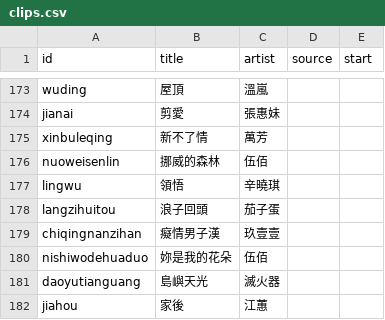
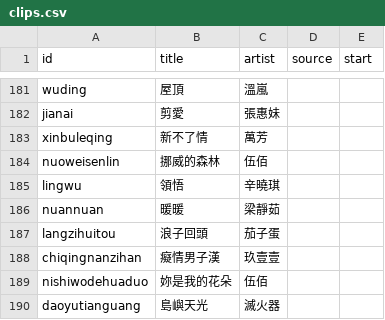
Before and after one commit to ablueboyy/ntupm-songguesser, a CSV file: tools/clips.csv, drawn as a sheet; only a part is shown, gaps mark what is left out; the shorter side is filled out with more unchanged rows; the diff covers the shown part only; the diff names each change by its address in the sheet, - before the commit and + after, or states it on an @@ line.

```diff
--- a/tools/clips.csv
+++ b/tools/clips.csv
+row 186: nuannuan | 暖暖 | 梁靜茹
```
Also changed, not shown: 17 added rows elsewhere in this file, 6 other files.
